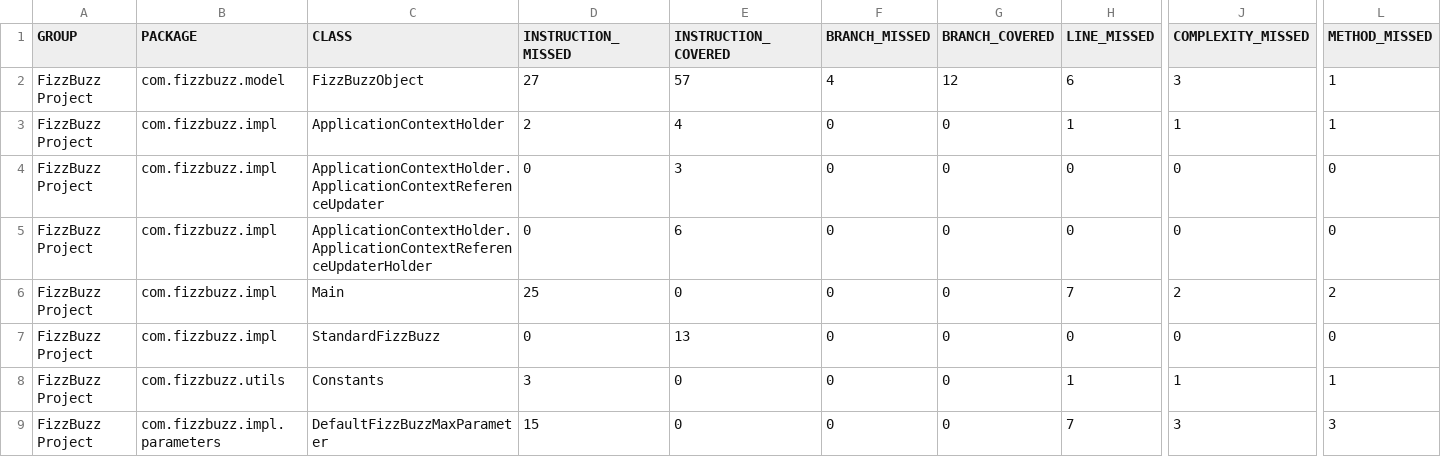
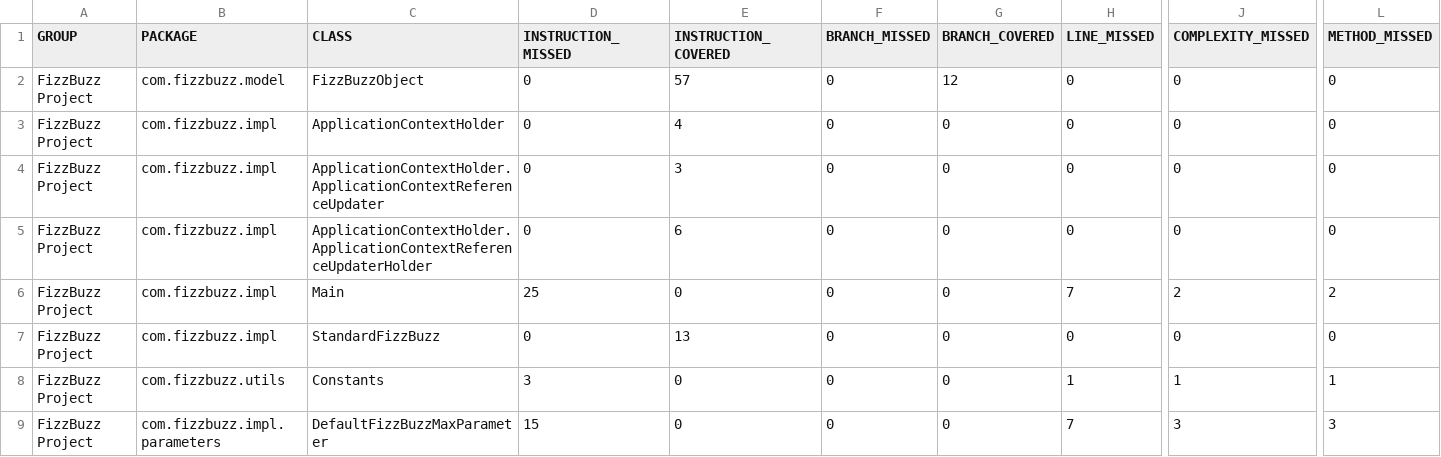
Before and after one commit to ADANSAR/FizzBuzz, a CSV file: target/site/jacoco/jacoco.csv, drawn as a sheet; only a part is shown, gaps mark what is left out; the diff names each change by its address in the sheet, - before the commit and + after, or states it on an @@ line.

```diff
--- a/target/site/jacoco/jacoco.csv
+++ b/target/site/jacoco/jacoco.csv
-D2 (INSTRUCTION_MISSED): 27
+D2 (INSTRUCTION_MISSED): 0
-F2 (BRANCH_MISSED): 4
+F2 (BRANCH_MISSED): 0
-H2 (LINE_MISSED): 6
+H2 (LINE_MISSED): 0
-J2 (COMPLEXITY_MISSED): 3
+J2 (COMPLEXITY_MISSED): 0
-L2:L3 (METHOD_MISSED): 1
+L2:L3 (METHOD_MISSED): 0
-D3 (INSTRUCTION_MISSED): 2
+D3 (INSTRUCTION_MISSED): 0
-H3 (LINE_MISSED): 1
+H3 (LINE_MISSED): 0
-J3 (COMPLEXITY_MISSED): 1
+J3 (COMPLEXITY_MISSED): 0
```
Also changed, not shown: 28 other files.
